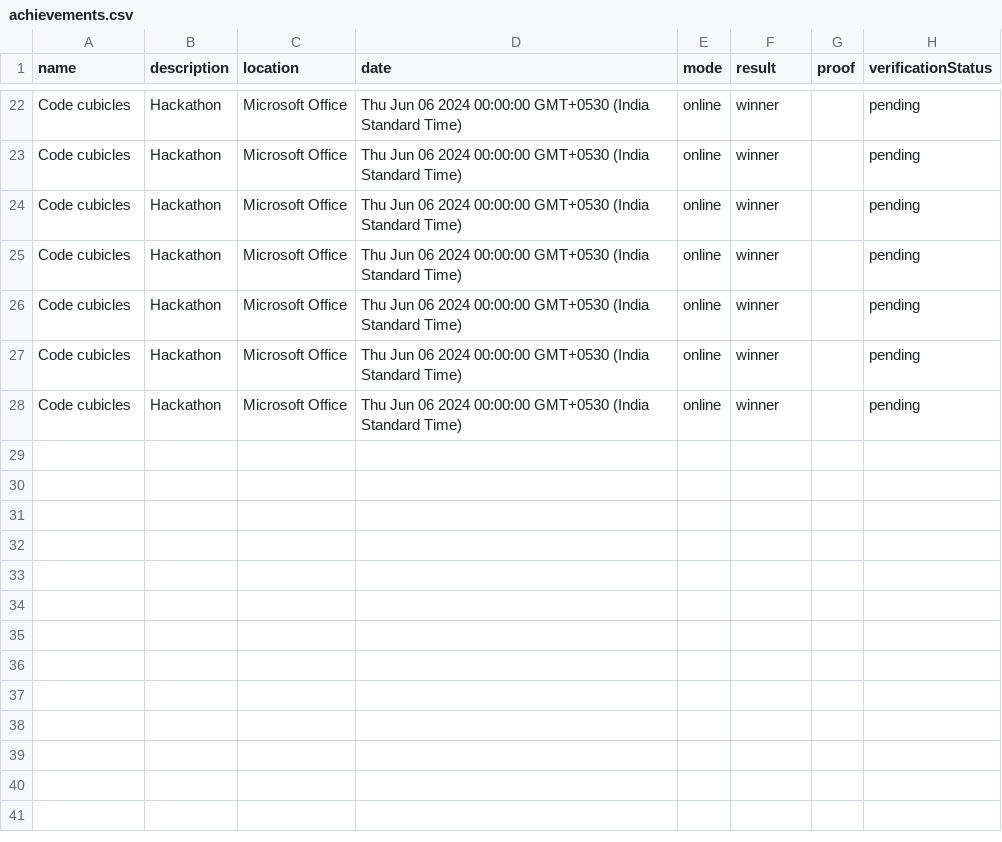
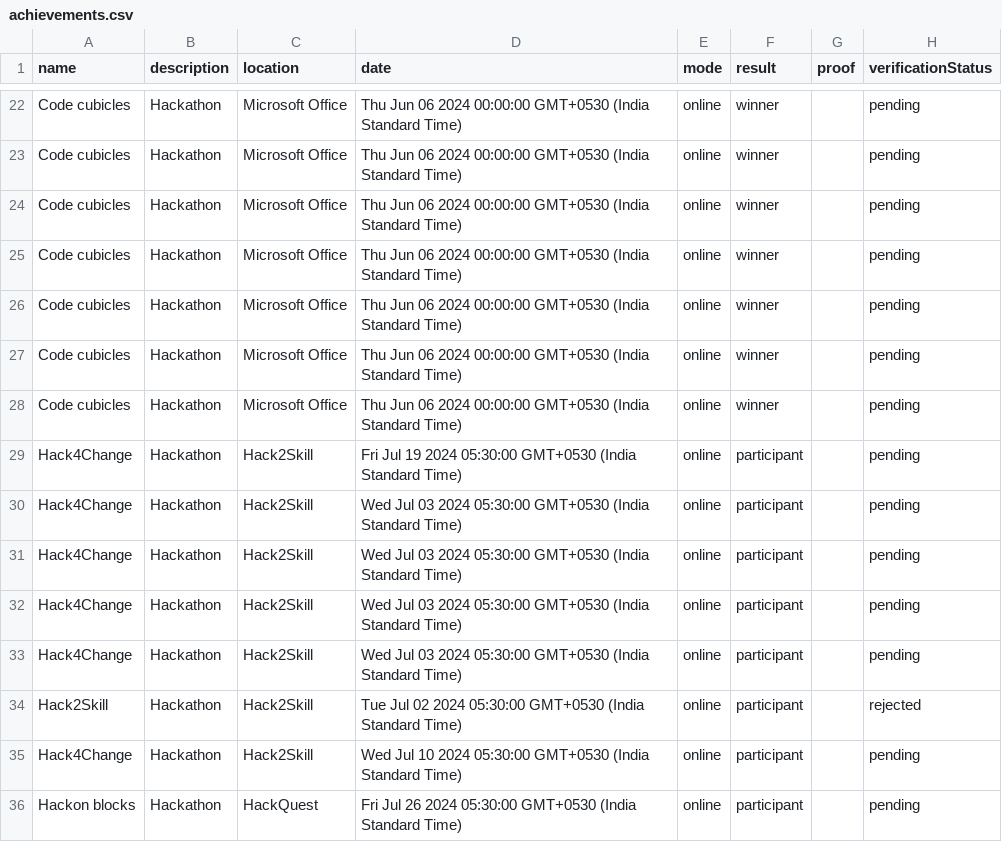
Before and after one commit to RyBhrdwj/Achievement-Management, a CSV file: backend/uploads/achievements.csv, drawn as a sheet; only a part is shown, gaps mark what is left out; the diff covers the shown part only.

```diff
--- a/backend/uploads/achievements.csv
+++ b/backend/uploads/achievements.csv
@@ -28 +28,9 @@ Code cubicles,Hackathon,Microsoft Office,Thu Jun 06 2024 00:00:00 GMT+0530 (Indi
 Code cubicles,Hackathon,Microsoft Office,Thu Jun 06 2024 00:00:00 GMT+0530 (India Standard Time),online,winner,,pending
+Hack4Change,Hackathon,Hack2Skill,Fri Jul 19 2024 05:30:00 GMT+0530 (India Standard Time),online,participant,,pending
+Hack4Change,Hackathon,Hack2Skill,Wed Jul 03 2024 05:30:00 GMT+0530 (India Standard Time),online,participant,,pending
+Hack4Change,Hackathon,Hack2Skill,Wed Jul 03 2024 05:30:00 GMT+0530 (India Standard Time),online,participant,,pending
+Hack4Change,Hackathon,Hack2Skill,Wed Jul 03 2024 05:30:00 GMT+0530 (India Standard Time),online,participant,,pending
+Hack4Change,Hackathon,Hack2Skill,Wed Jul 03 2024 05:30:00 GMT+0530 (India Standard Time),online,participant,,pending
+Hack2Skill,Hackathon,Hack2Skill,Tue Jul 02 2024 05:30:00 GMT+0530 (India Standard Time),online,participant,,rejected
+Hack4Change,Hackathon,Hack2Skill,Wed Jul 10 2024 05:30:00 GMT+0530 (India Standard Time),online,participant,,pending
+Hackon blocks,Hackathon,HackQuest,Fri Jul 26 2024 05:30:00 GMT+0530 (India Standard Time),online,participant,,pending
```
Also changed, not shown: 9 added rows, 1 removed row and 1 edited cell elsewhere in this file, 8 other files.
